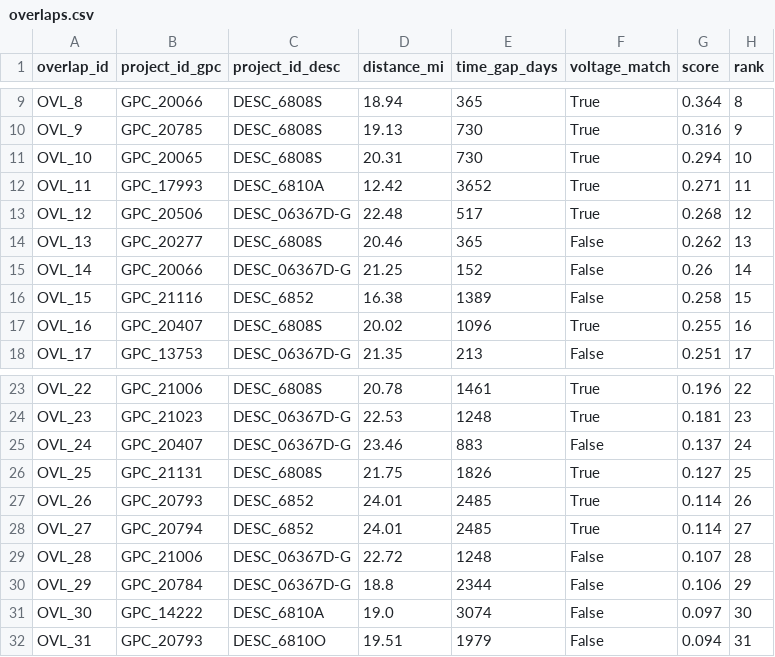
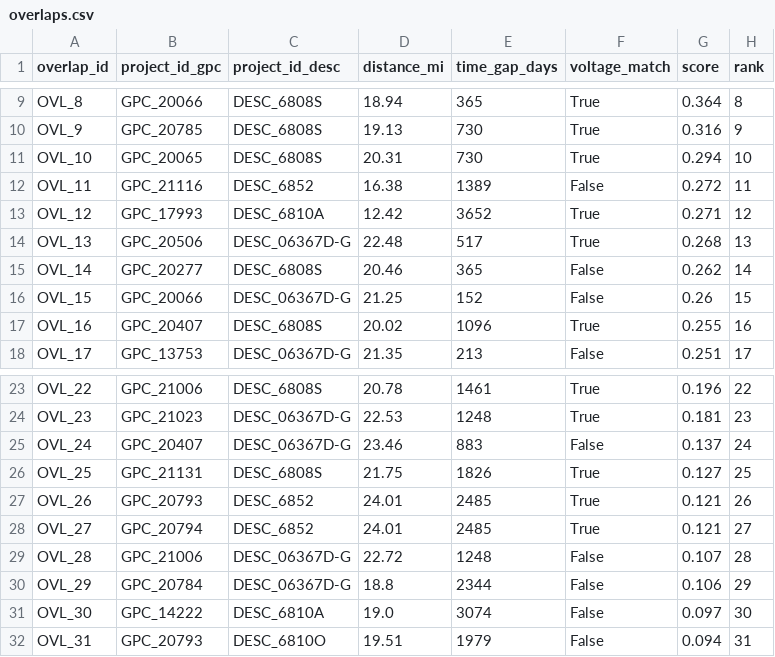
Before and after one commit to Davidx203/shellhacks2026, a CSV file: gridlock/data/processed/overlaps.csv, drawn as a sheet; only a part is shown, gaps mark what is left out.

```diff
--- a/gridlock/data/processed/overlaps.csv
+++ b/gridlock/data/processed/overlaps.csv
@@ -11,7 +11,7 @@ OVL_9,GPC_20785,DESC_6808S,19.13,730,True,0.316,9
 OVL_10,GPC_20065,DESC_6808S,20.31,730,True,0.294,10
-OVL_11,GPC_17993,DESC_6810A,12.42,3652,True,0.271,11
-OVL_12,GPC_20506,DESC_06367D-G,22.48,517,True,0.268,12
-OVL_13,GPC_20277,DESC_6808S,20.46,365,False,0.262,13
-OVL_14,GPC_20066,DESC_06367D-G,21.25,152,False,0.26,14
-OVL_15,GPC_21116,DESC_6852,16.38,1389,False,0.258,15
+OVL_11,GPC_21116,DESC_6852,16.38,1389,False,0.272,11
+OVL_12,GPC_17993,DESC_6810A,12.42,3652,True,0.271,12
+OVL_13,GPC_20506,DESC_06367D-G,22.48,517,True,0.268,13
+OVL_14,GPC_20277,DESC_6808S,20.46,365,False,0.262,14
+OVL_15,GPC_20066,DESC_06367D-G,21.25,152,False,0.26,15
 OVL_16,GPC_20407,DESC_6808S,20.02,1096,True,0.255,16
@@ -26,4 +26,4 @@ OVL_24,GPC_20407,DESC_06367D-G,23.46,883,False,0.137,24
 OVL_25,GPC_21131,DESC_6808S,21.75,1826,True,0.127,25
-OVL_26,GPC_20793,DESC_6852,24.01,2485,True,0.114,26
-OVL_27,GPC_20794,DESC_6852,24.01,2485,True,0.114,27
+OVL_26,GPC_20793,DESC_6852,24.01,2485,True,0.121,26
+OVL_27,GPC_20794,DESC_6852,24.01,2485,True,0.121,27
 OVL_28,GPC_21006,DESC_06367D-G,22.72,1248,False,0.107,28
```
Also changed, not shown: gridlock/data/processed/projects.csv, 8 other files.
